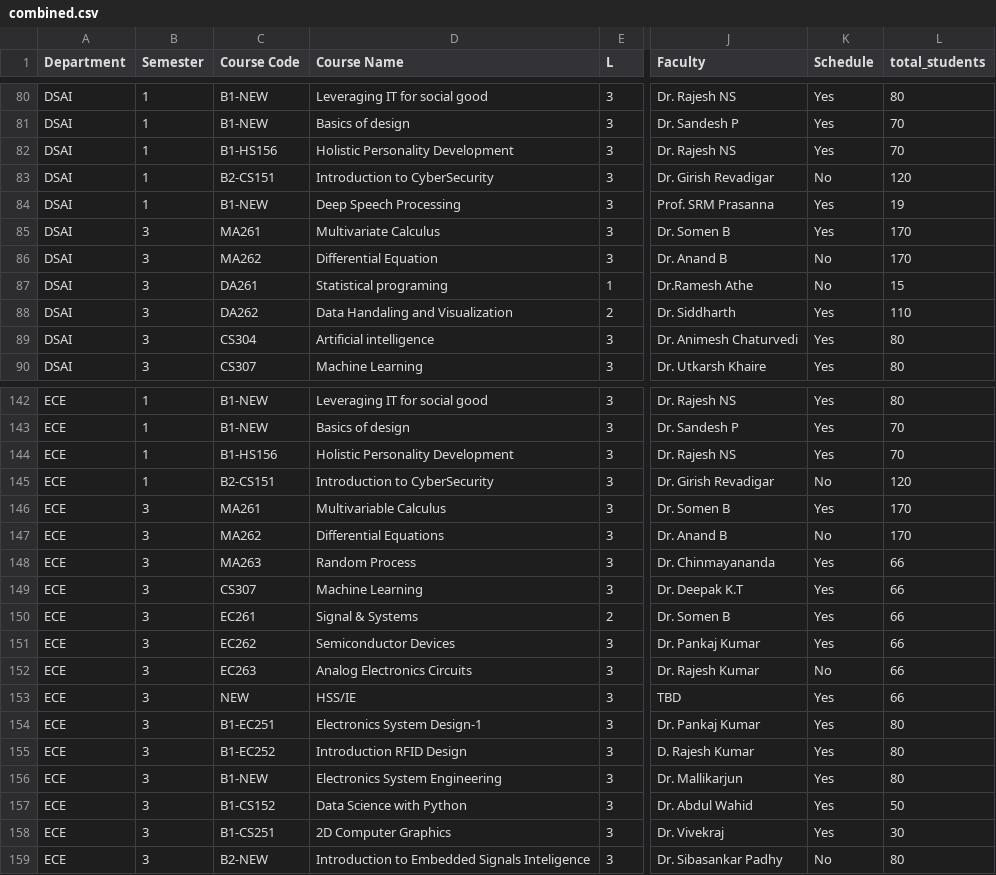
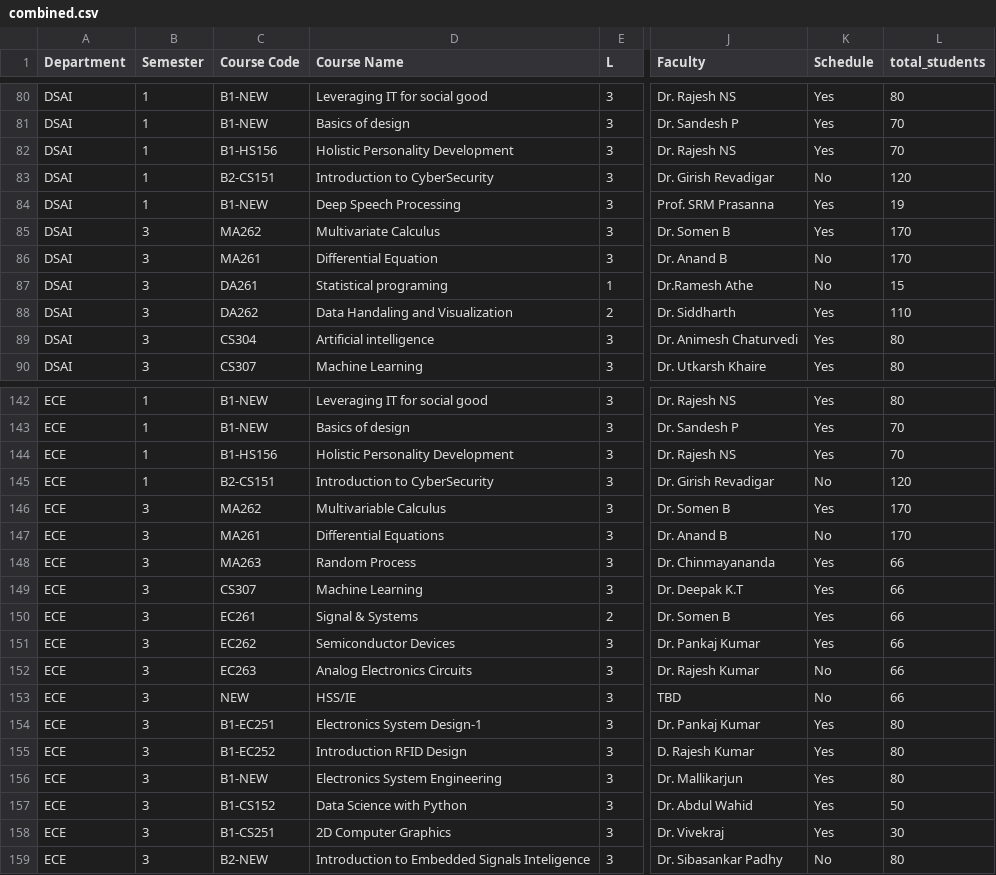
Before and after one commit to vedGM123/Automated-Time-Table-Scheduling-at-IIIT-Dharwad, a CSV file: data/combined.csv, drawn as a sheet; only a part is shown, gaps mark what is left out; the diff names each change by its address in the sheet, - before the commit and + after, or states it on an @@ line.

Commit message:
Made changes in the data

```diff
--- a/data/combined.csv
+++ b/data/combined.csv
-C85 (Course Code): MA261
+C85 (Course Code): MA262
-C86 (Course Code): MA262
+C86 (Course Code): MA261
-C146 (Course Code): MA261
+C146 (Course Code): MA262
-C147 (Course Code): MA262
+C147 (Course Code): MA261
-K153 (Schedule): Yes
+K153 (Schedule): No
```
